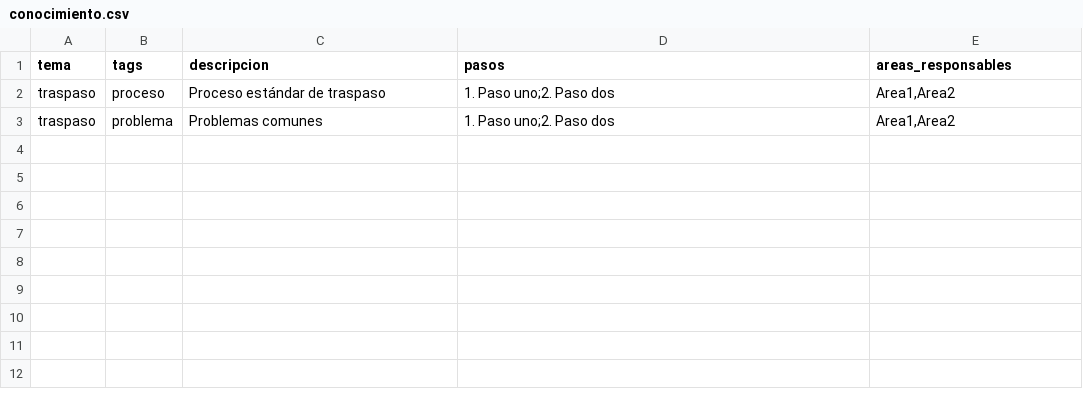
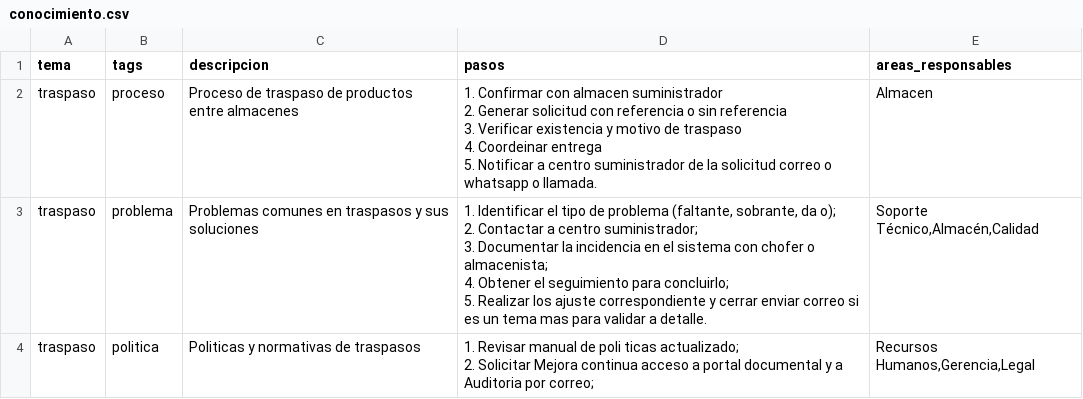
Before and after one commit to FJCRNX/CHATIABETA, a CSV file: conocimiento.csv, drawn as a sheet.

Commit message:
Revise conocimiento.csv with detailed traspaso info
Updated the conocimiento.csv file with detailed processes, common problems, and policies related to product transfers.

```diff
--- a/conocimiento.csv
+++ b/conocimiento.csv
@@ -1,3 +1,13 @@
 tema,tags,descripcion,pasos,areas_responsables
-traspaso,proceso,Proceso estándar de traspaso,"1. Paso uno;2. Paso dos","Area1,Area2"
-traspaso,problema,Problemas comunes,"1. Paso uno;2. Paso dos","Area1,Area2"
+traspaso,proceso,Proceso  de traspaso de productos entre almacenes,"1. Confirmar con almacen suministrador
+2. Generar solicitud con referencia o sin referencia
+3. Verificar existencia y motivo de traspaso
+4. Coordeinar entrega
+5. Notificar a centro suministrador de la solicitud correo o whatsapp o llamada.",Almacen
+traspaso,problema,Problemas comunes en traspasos y sus soluciones,"1. Identificar el tipo de problema (faltante, sobrante, da o);
+2. Contactar a centro suministrador;
+3. Documentar la incidencia en el sistema con chofer o almacenista;
+4. Obtener el seguimiento para concluirlo;
+5. Realizar los ajuste correspondiente y cerrar enviar correo si es un tema mas para validar a detalle.","Soporte Técnico,Almacén,Calidad"
+traspaso,politica,Politicas y normativas de traspasos,"1. Revisar manual de poli ticas actualizado;
+2. Solicitar Mejora continua acceso a portal documental y a Auditoria por correo;","Recursos Humanos,Gerencia,Legal"
```
